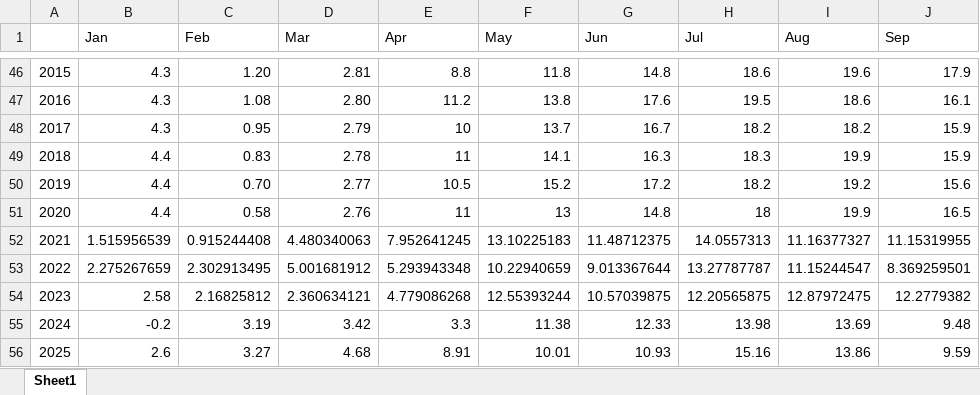
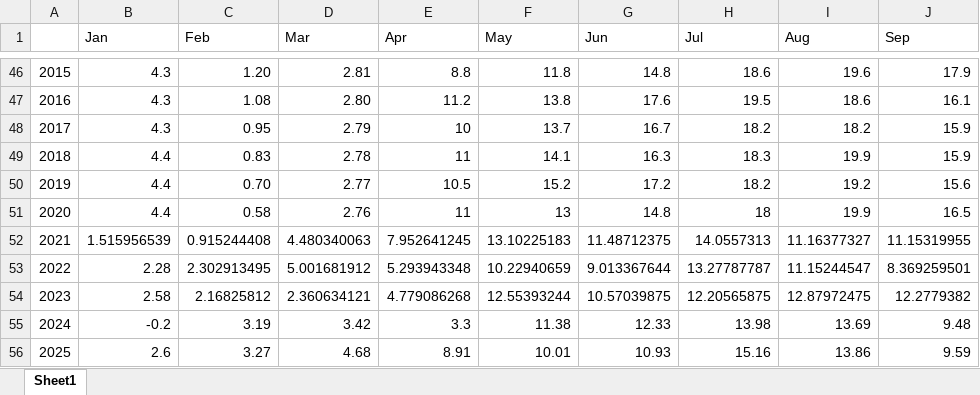
Before and after one commit to GeeNahz/DEWS, an Excel workbook: DEWSapp/dewsdocs/DATAitcz10.xlsx, sheet Sheet1, drawn as a sheet; only a part is shown, gaps mark what is left out; values as stored, in another font and other column widths than the file's, no borders; the diff names each change by its address in the sheet, - before the commit and + after, or states it on an @@ line.

```diff
--- a/DEWSapp/dewsdocs/DATAitcz10.xlsx (sheet Sheet1)
+++ b/DEWSapp/dewsdocs/DATAitcz10.xlsx (sheet Sheet1)
-B53 (Jan): 2.275267659
+B53 (Jan): 2.28
```
Also changed, not shown: DEWSapp/dewsdocs/DATAsst.xlsx, 2 other files.
